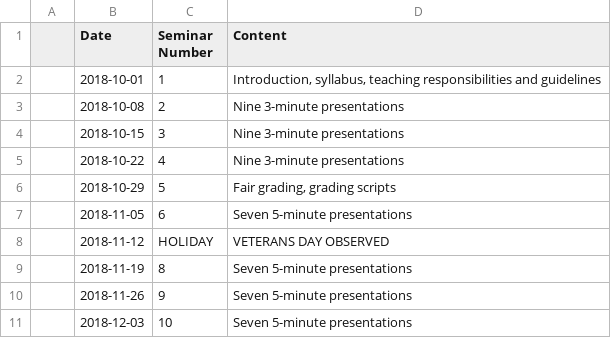
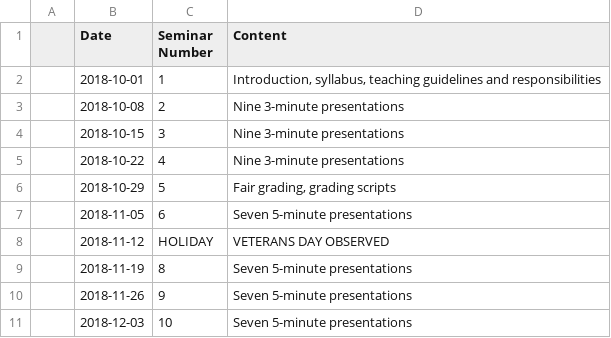
Before and after one commit to jlperona-teaching/ecs390-fall18, a CSV file: syllabus/schedule.csv, drawn as a sheet.

Commit message:
Add lecture notes 1. Update gitignore, syllabus, schedule.
Update gitignore to not ignore all PDFs. Update schedule to change lecture 1 description. Update syllabus for a minor wording change. Add lecture notes 1.1 and 1.2 for the introduction, and the teaching guidelines.

```diff
--- a/syllabus/schedule.csv
+++ b/syllabus/schedule.csv
@@ -1,3 +1,3 @@
 ,Date,Seminar Number,Content
-,2018-10-01,1,"Introduction, syllabus, teaching responsibilities and guidelines"
+,2018-10-01,1,"Introduction, syllabus, teaching guidelines and responsibilities"
 ,2018-10-08,2,Nine 3-minute presentations
```
Also changed, not shown: 4 other files.
